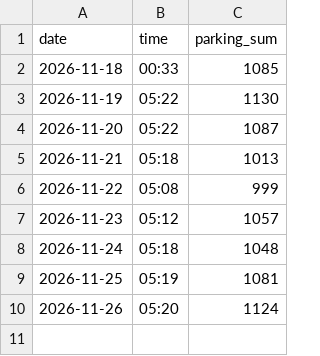
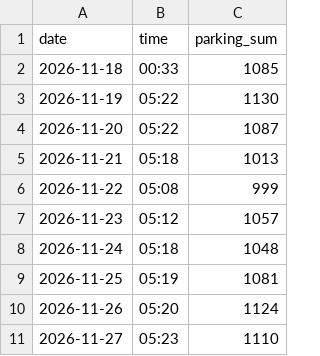
Before and after one commit to emma990622-lgtm/olpark-collector, a CSV file: data/parking_night.csv, drawn as a sheet.

```diff
--- a/data/parking_night.csv
+++ b/data/parking_night.csv
@@ -10 +10,2 @@
 2026-11-26,05:20,1124
+2026-11-27,05:23,1110
```
